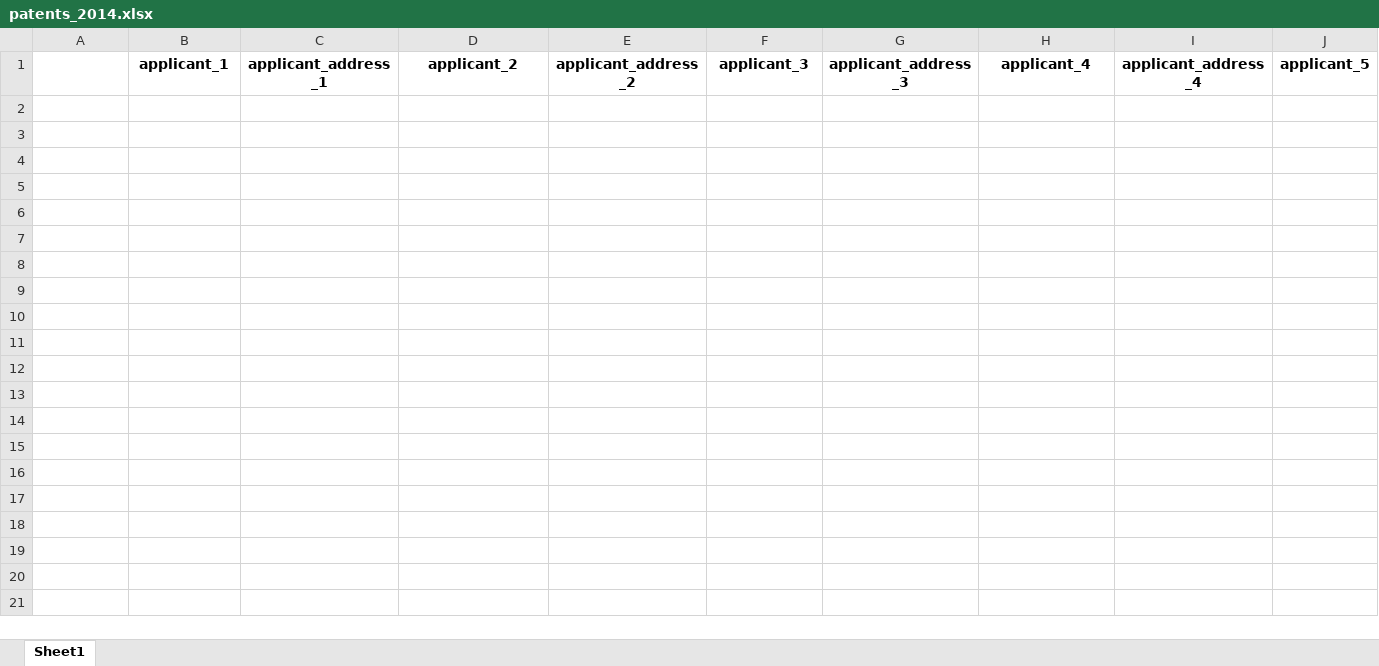
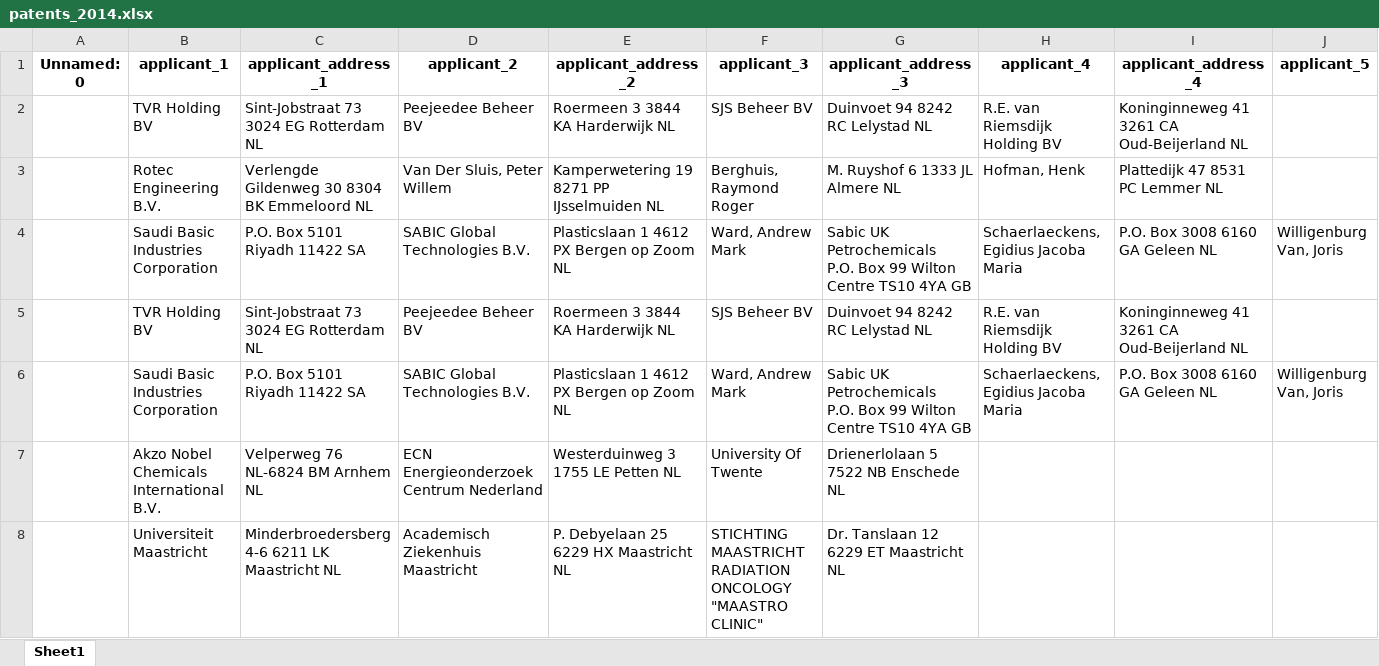
Before and after one commit to thowwafi/patent_information, an Excel workbook: patents_2014.xlsx, sheet Sheet1, drawn as a sheet; only a part is shown; values as stored, in another font and other column widths than the file's, no borders; rows hold the shown columns only; ↵ is a line break in a cell; the diff names each change by its address in the sheet, - before the commit and + after, or states it on an @@ line.

```diff
--- a/patents_2014.xlsx (sheet Sheet1)
+++ b/patents_2014.xlsx (sheet Sheet1)
-A1: (empty)
+A1: Unnamed: 0
+row 2:  | TVR Holding BV | Sint-Jobstraat 73 3024 EG Rotterdam NL | Peejeedee Beheer BV | Roermeen 3 3844 KA Harderwijk NL | SJS Beheer BV | Duinvoet 94 8242 RC Lelystad NL | R.E. van Riemsdijk Holding BV | Koninginneweg 41 3261 CA Oud-Beijerland NL
+row 3:  | Rotec Engineering B.V. | Verlengde Gildenweg 30 8304 BK Emmeloord NL | Van Der Sluis, Peter Willem | Kamperwetering 19 8271 PP IJsselmuiden NL | Berghuis, Raymond Roger | M. Ruyshof 6 1333 JL Almere NL | Hofman, Henk | Plattedijk 47 8531 PC Lemmer NL
+row 4:  | Saudi Basic Industries Corporation | P.O. Box 5101 Riyadh 11422 SA | SABIC Global Technologies B.V. | Plasticslaan 1 4612 PX Bergen op Zoom NL | Ward, Andrew Mark | Sabic UK Petrochemicals ↵ P.O. Box 99 Wilton Centre TS10 4YA GB | Schaerlaeckens, Egidius Jacoba Maria | P.O. Box 3008 6160 GA Geleen NL | Willigenburg Van, Joris
+row 5:  | TVR Holding BV | Sint-Jobstraat 73 3024 EG Rotterdam NL | Peejeedee Beheer BV | Roermeen 3 3844 KA Harderwijk NL | SJS Beheer BV | Duinvoet 94 8242 RC Lelystad NL | R.E. van Riemsdijk Holding BV | Koninginneweg 41 3261 CA Oud-Beijerland NL
+row 6:  | Saudi Basic Industries Corporation | P.O. Box 5101 Riyadh 11422 SA | SABIC Global Technologies B.V. | Plasticslaan 1 4612 PX Bergen op Zoom NL | Ward, Andrew Mark | Sabic UK Petrochemicals ↵ P.O. Box 99 Wilton Centre TS10 4YA GB | Schaerlaeckens, Egidius Jacoba Maria | P.O. Box 3008 6160 GA Geleen NL | Willigenburg Van, Joris
+row 7:  | Akzo Nobel Chemicals International B.V. | Velperweg 76 NL-6824 BM Arnhem NL | ECN Energieonderzoek Centrum Nederland | Westerduinweg 3 1755 LE Petten NL | University Of Twente | Drienerlolaan 5 7522 NB Enschede NL
+row 8:  | Universiteit Maastricht | Minderbroedersberg 4-6 6211 LK Maastricht NL | Academisch Ziekenhuis Maastricht | P. Debyelaan 25 6229 HX Maastricht NL | STICHTING MAASTRICHT RADIATION ONCOLOGY ↵ "MAASTRO CLINIC" | Dr. Tanslaan 12 6229 ET Maastricht NL
```
Also changed, not shown: 1 other file.
